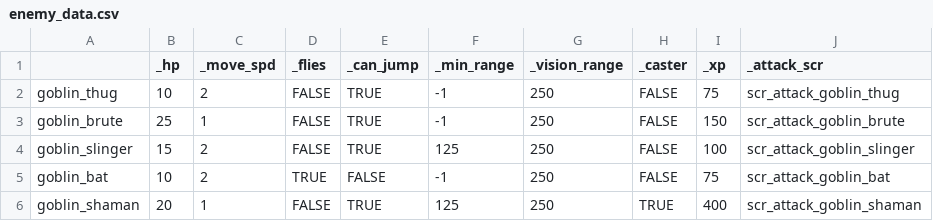
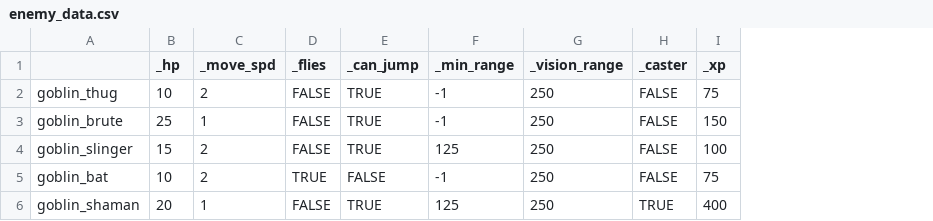
Before and after one commit to Fatcat202/Wizards-Apprentice, a CSV file: Wizards Apprentice/datafiles/enemy_data.csv, drawn as a sheet; the diff names each change by its address in the sheet, - before the commit and + after, or states it on an @@ line.

Commit message:
Enemy Attack Refactor
Refactored enemy attacks to allow potential of multiple attacks to be selected between per enemy.

Removed doubling up on scripts in enemy databases by removing attack scripts from enemy database, and adding it to enemy_attack_stats database.

```diff
--- a/Wizards Apprentice/datafiles/enemy_data.csv
+++ b/Wizards Apprentice/datafiles/enemy_data.csv
-column J (_attack_scr), rows 2-6: scr_attack_goblin_thug | scr_attack_goblin_brute | scr_attack_goblin_slinger | scr_attack_goblin_bat | scr_attack_goblin_shaman
```
Also changed, not shown: Wizards Apprentice/datafiles/enemy_attack_data.csv, 19 other files.
